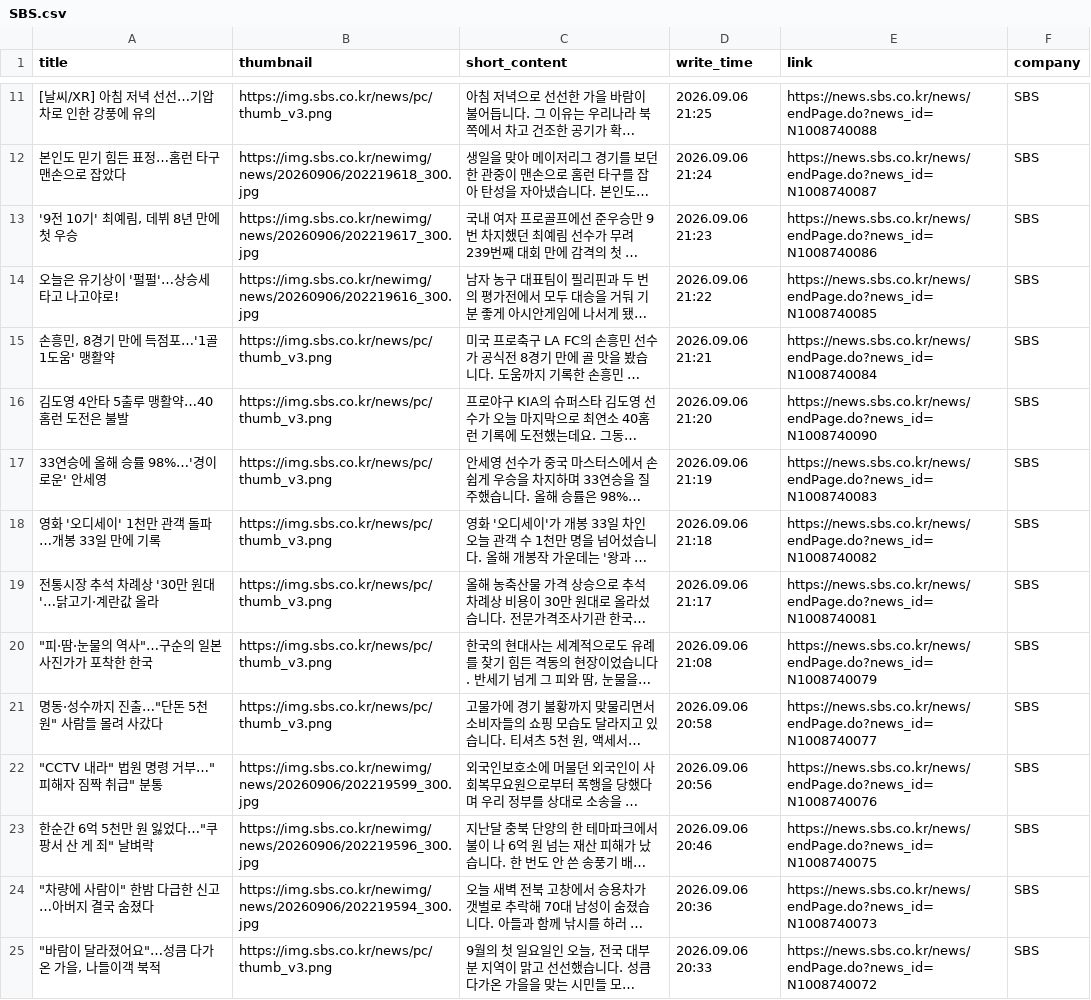
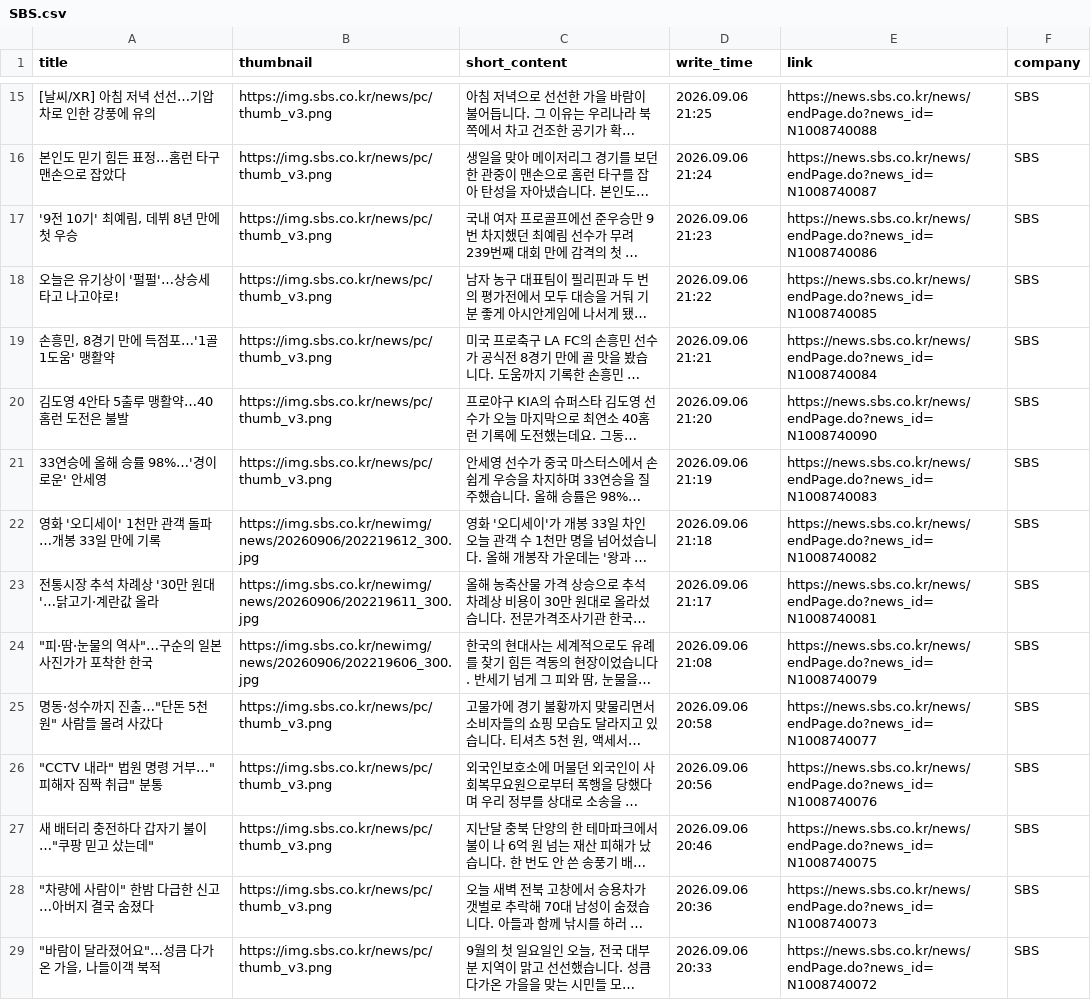
Before and after one commit to Leehyeongseok010802/Python_TWC, a CSV file: Completed_csv/SBS.csv, drawn as a sheet; only a part is shown, gaps mark what is left out; long unchanged cells end in …; addresses are those after the commit; the diff covers the shown part only; the diff names each change by its address in the sheet, - before the commit and + after, or states it on an @@ line.

```diff
--- a/Completed_csv/SBS.csv
+++ b/Completed_csv/SBS.csv
-B16 (thumbnail): https://img.sbs.co.kr/newimg/news/20260906/202219618_300.jpg
+B16 (thumbnail): https://img.sbs.co.kr/news/pc/thumb_v3.png
-B17 (thumbnail): https://img.sbs.co.kr/newimg/news/20260906/202219617_300.jpg
+B17 (thumbnail): https://img.sbs.co.kr/news/pc/thumb_v3.png
-B18 (thumbnail): https://img.sbs.co.kr/newimg/news/20260906/202219616_300.jpg
+B18 (thumbnail): https://img.sbs.co.kr/news/pc/thumb_v3.png
-B22 (thumbnail): https://img.sbs.co.kr/news/pc/thumb_v3.png
+B22 (thumbnail): https://img.sbs.co.kr/newimg/news/20260906/202219612_300.jpg
-B23 (thumbnail): https://img.sbs.co.kr/news/pc/thumb_v3.png
+B23 (thumbnail): https://img.sbs.co.kr/newimg/news/20260906/202219611_300.jpg
-B24 (thumbnail): https://img.sbs.co.kr/news/pc/thumb_v3.png
+B24 (thumbnail): https://img.sbs.co.kr/newimg/news/20260906/202219606_300.jpg
-B26 (thumbnail): https://img.sbs.co.kr/newimg/news/20260906/202219599_300.jpg
+B26 (thumbnail): https://img.sbs.co.kr/news/pc/thumb_v3.png
-A27 (title): 한순간 6억 5천만 원 잃었다…"쿠팡서 산 게 죄" 날벼락
+A27 (title): 새 배터리 충전하다 갑자기 불이…"쿠팡 믿고 샀는데"
-B27 (thumbnail): https://img.sbs.co.kr/newimg/news/20260906/202219596_300.jpg
+B27 (thumbnail): https://img.sbs.co.kr/news/pc/thumb_v3.png
-B28 (thumbnail): https://img.sbs.co.kr/newimg/news/20260906/202219594_300.jpg
+B28 (thumbnail): https://img.sbs.co.kr/news/pc/thumb_v3.png
```
Also changed, not shown: 4 added rows, 4 removed rows and 51 edited cells elsewhere in this file, Completed_csv/DongAh.csv, Completed_csv/EBN.csv, 10 other files.
